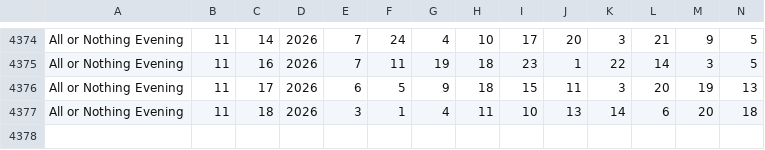
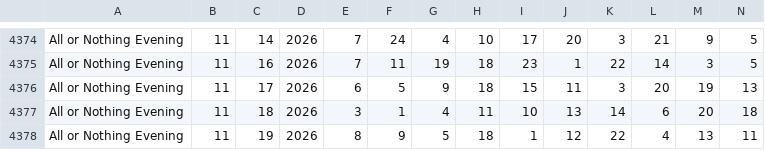
Before and after one commit to kliggins12/batchmate, a CSV file: slotterhouse-data/aon_evening.csv, drawn as a sheet; only a part is shown, gaps mark what is left out; rows hold the shown columns only; the diff names each change by its address in the sheet, - before the commit and + after, or states it on an @@ line.

Commit message:
Refresh draw data 2026-11-20

```diff
--- a/slotterhouse-data/aon_evening.csv
+++ b/slotterhouse-data/aon_evening.csv
+row 4378: All or Nothing Evening | 11 | 19 | 2026 | 8 | 9 | 5 | 18 | 1 | 12 | 22 | 4 | 13 | 11
```
Also changed, not shown: slotterhouse-data/aon_night.csv, slotterhouse-data/daily4evening.csv, 18 other files.
